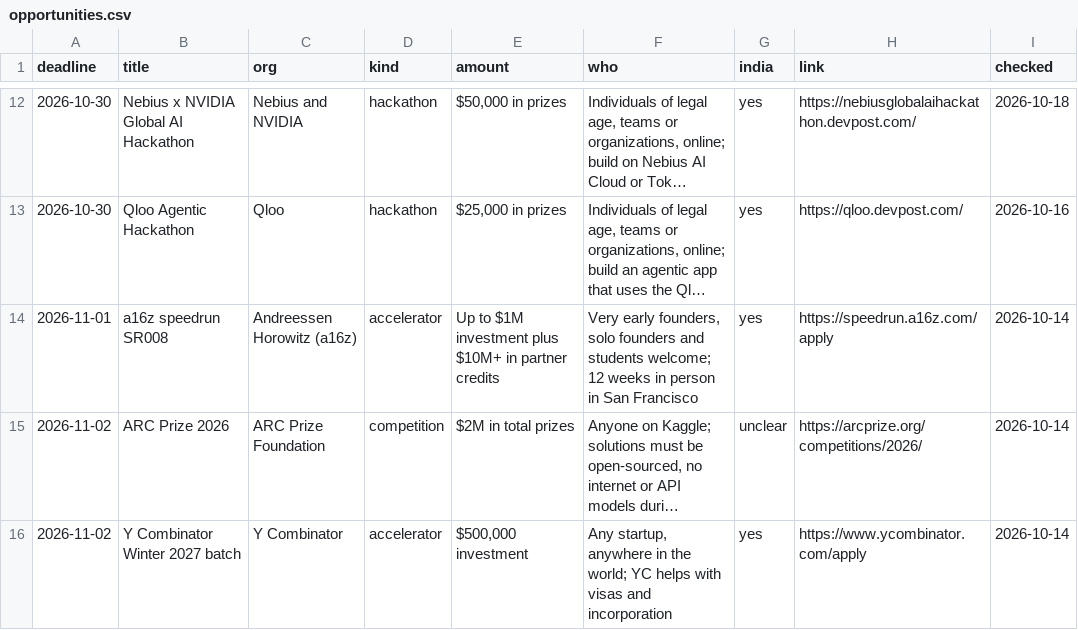
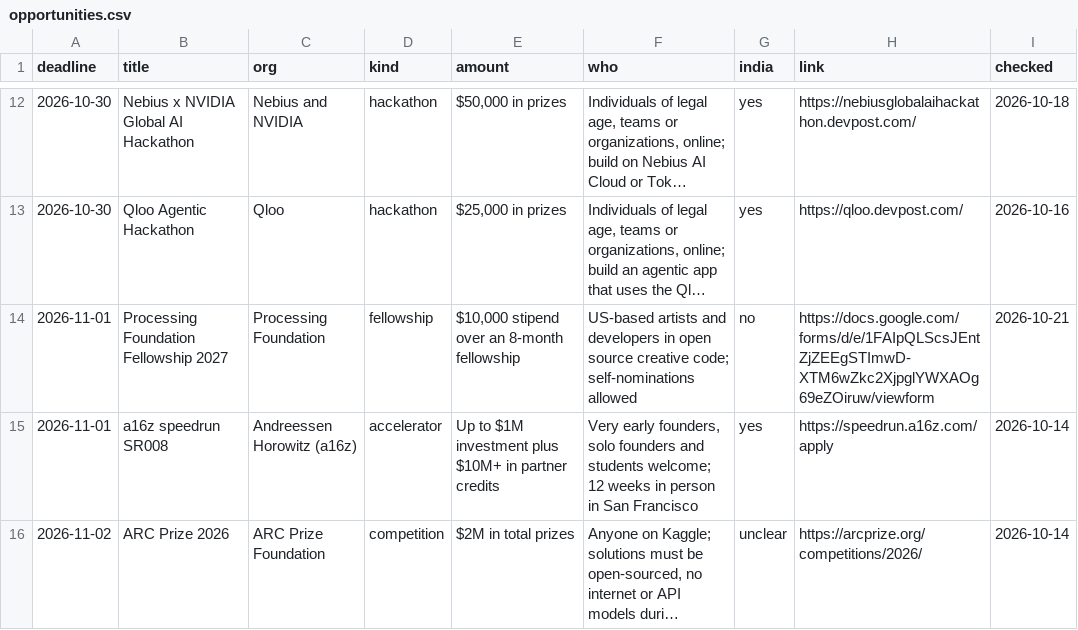
Before and after one commit to anurag629/opportunities, a CSV file: opportunities.csv, drawn as a sheet; only a part is shown, gaps mark what is left out; the shorter side is filled out with more unchanged rows; long unchanged cells end in …; the diff names each change by its address in the sheet, - before the commit and + after, or states it on an @@ line.

Commit message:
Update: 27 open opportunities (2026-10-21)

```diff
--- a/opportunities.csv
+++ b/opportunities.csv
+row 14: 2026-11-01 | Processing Foundation Fellowship 2027 | Processing Foundation | fellowship | $10,000 stipend over an 8-month fellowship | US-based artists and developers in open source creative code; self-nominations allowed | no | https://docs.google.com/forms/d/e/1FAIpQLScsJEntZjZEEgSTImwD-XTM6wZkc2XjpglYWXAOg69eZOiruw/viewform | 2026-10-21
```
Also changed, not shown: 2 other files.
